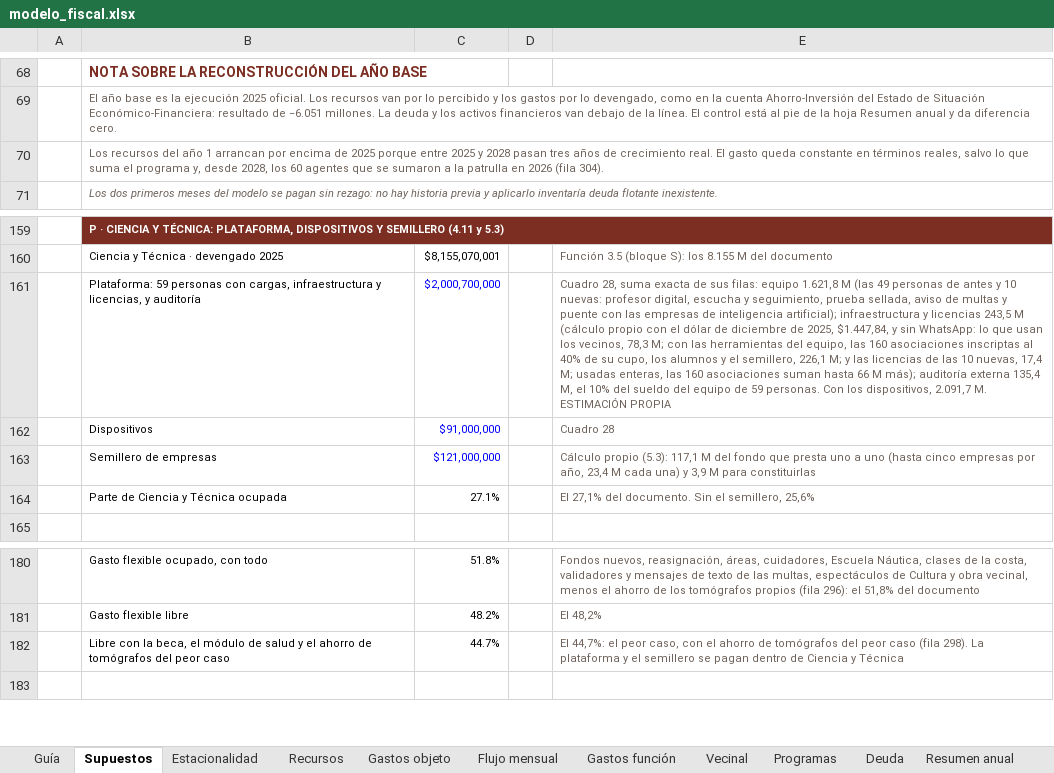
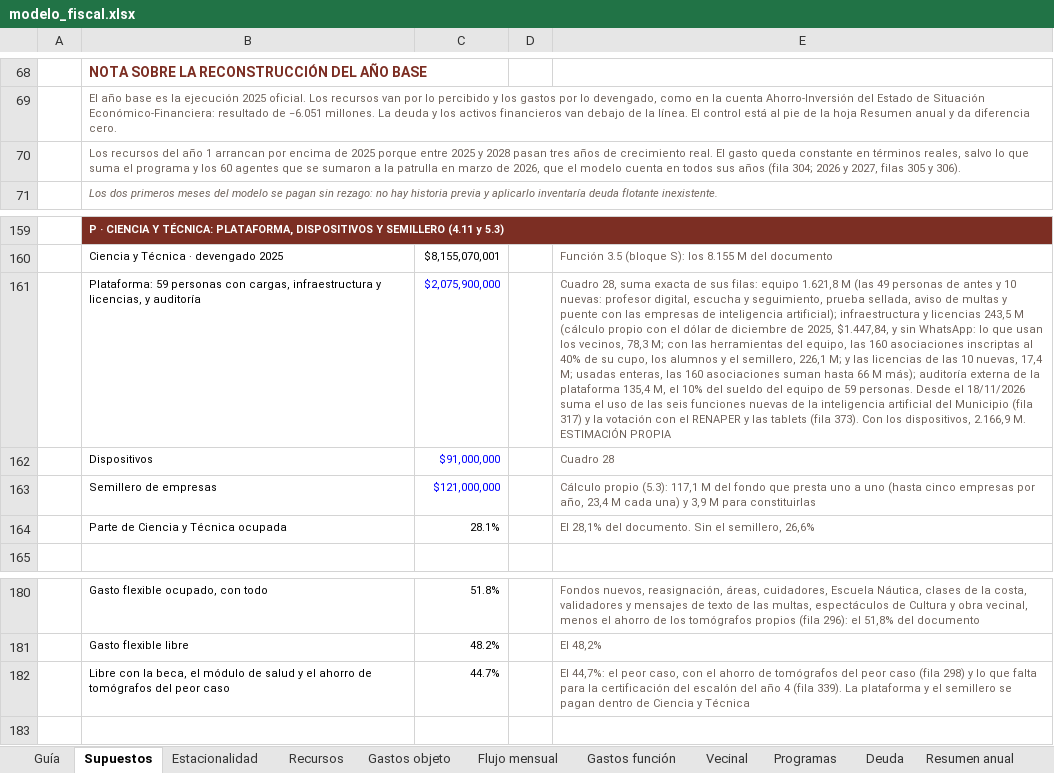
Before and after one commit to captainnicholasmoffat/casares-sanisidro-2027, an Excel workbook: proyecto/web/cuentas/modelo_fiscal.xlsx, sheet Supuestos, drawn as a sheet; only a part is shown, gaps mark what is left out; values as stored, in another font and other column widths than the file's, no borders; the diff covers the shown part only; the diff names each change by its address in the sheet, - before the commit and + after, or states it on an @@ line.

```diff
--- a/proyecto/web/cuentas/modelo_fiscal.xlsx (sheet Supuestos)
+++ b/proyecto/web/cuentas/modelo_fiscal.xlsx (sheet Supuestos)
-B70: …el programa y, desde 2028, los 60 agentes que se sumaron a la patrulla en 2026 (fila 304).
+B70: …el programa y los 60 agentes que se sumaron a la patrulla en marzo de 2026, que el modelo cuenta en todos sus años (fila 304; 2026 y 2027, filas 305 y 306).
-C161: $2,000,700,000
+C161: $2,075,900,000
-E161: …auditoría externa 135,4 M, el 10% del sueldo del equipo de 59 personas. Con los dispositivos, 2.091,7 M. ESTIMACIÓN…
+E161: …auditoría externa de la plataforma 135,4 M, el 10% del sueldo del equipo de 59 personas. Desde el 18/11/2026 suma el uso de las seis funciones nuevas de la inteligencia artificial del Municipio (fila 317) y la votación con el RENAPER y las tablets (fila 373). Con los dispositivos, 2.166,9 M. ESTIMACIÓN…
-C164: 27.1%
+C164: 28.1%
-E164: El 27,1% del documento. Sin el semillero, 25,6%
+E164: El 28,1% del documento. Sin el semillero, 26,6%
-E182: …caso (fila 298). La plataforma…
+E182: …caso (fila 298) y lo que falta para la certificación del escalón del año 4 (fila 339). La plataforma…
```
Also changed, not shown: 69 added rows and 1 edited cell elsewhere in this sheet, sheet Guía, sheet Metas, formulas that keep their value, 11 other files.
